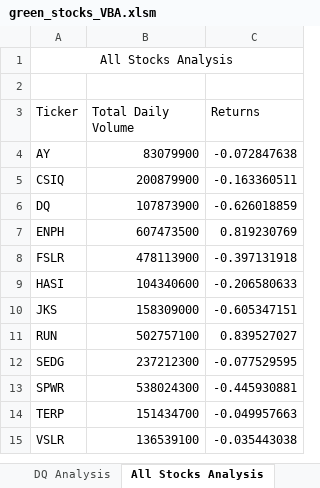
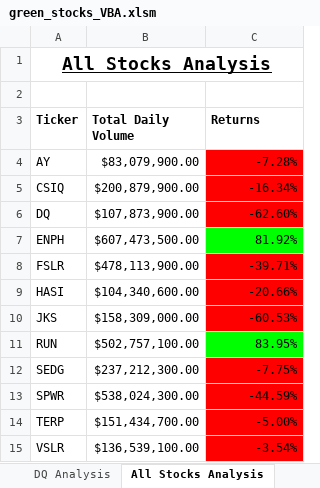
Before and after one commit to SJSchmitt/stock_analysis, an Excel workbook: green_stocks_VBA.xlsm, sheet All Stocks Analysis, drawn as a sheet; values as stored, in another font and other column widths than the file's, no borders; the diff names each change by its address in the sheet, - before the commit and + after, or states it on an @@ line.

Commit message:
Applied conditional formatting to returns

```diff
--- a/green_stocks_VBA.xlsm (sheet All Stocks Analysis)
+++ b/green_stocks_VBA.xlsm (sheet All Stocks Analysis)
@@ A1 bold: off → on, underline: off → on, text size: larger @@
-A3:C3 bold: off
+A3:C3 bold: on
-B4 (Total Daily Volume): 83079900
+B4 (Total Daily Volume): $83,079,900.00
-C4 (Returns): -0.072847638
+C4 (Returns): -7.28%
-C4:C6 fill: none
+C4:C6 fill: #FF0000
-B5 (Total Daily Volume): 200879900
+B5 (Total Daily Volume): $200,879,900.00
-C5 (Returns): -0.163360511
+C5 (Returns): -16.34%
-B6 (Total Daily Volume): 107873900
+B6 (Total Daily Volume): $107,873,900.00
-C6 (Returns): -0.626018859
+C6 (Returns): -62.60%
-B7 (Total Daily Volume): 607473500
+B7 (Total Daily Volume): $607,473,500.00
-C7 (Returns): 0.819230769
+C7 (Returns): 81.92%
-C7 fill: none
+C7 fill: #00FF00
-B8 (Total Daily Volume): 478113900
+B8 (Total Daily Volume): $478,113,900.00
-C8 (Returns): -0.397131918
+C8 (Returns): -39.71%
-C8:C10 fill: none
+C8:C10 fill: #FF0000
-B9 (Total Daily Volume): 104340600
+B9 (Total Daily Volume): $104,340,600.00
-C9 (Returns): -0.206580633
+C9 (Returns): -20.66%
-B10 (Total Daily Volume): 158309000
+B10 (Total Daily Volume): $158,309,000.00
-C10 (Returns): -0.605347151
+C10 (Returns): -60.53%
-B11 (Total Daily Volume): 502757100
+B11 (Total Daily Volume): $502,757,100.00
-C11 (Returns): 0.839527027
+C11 (Returns): 83.95%
-C11 fill: none
+C11 fill: #00FF00
-B12 (Total Daily Volume): 237212300
+B12 (Total Daily Volume): $237,212,300.00
-C12 (Returns): -0.077529595
+C12 (Returns): -7.75%
-C12:C15 fill: none
+C12:C15 fill: #FF0000
-B13 (Total Daily Volume): 538024300
+B13 (Total Daily Volume): $538,024,300.00
-C13 (Returns): -0.445930881
+C13 (Returns): -44.59%
-B14 (Total Daily Volume): 151434700
+B14 (Total Daily Volume): $151,434,700.00
-C14 (Returns): -0.049957663
+C14 (Returns): -5.00%
-B15 (Total Daily Volume): 136539100
+B15 (Total Daily Volume): $136,539,100.00
-C15 (Returns): -0.035443038
+C15 (Returns): -3.54%
```
